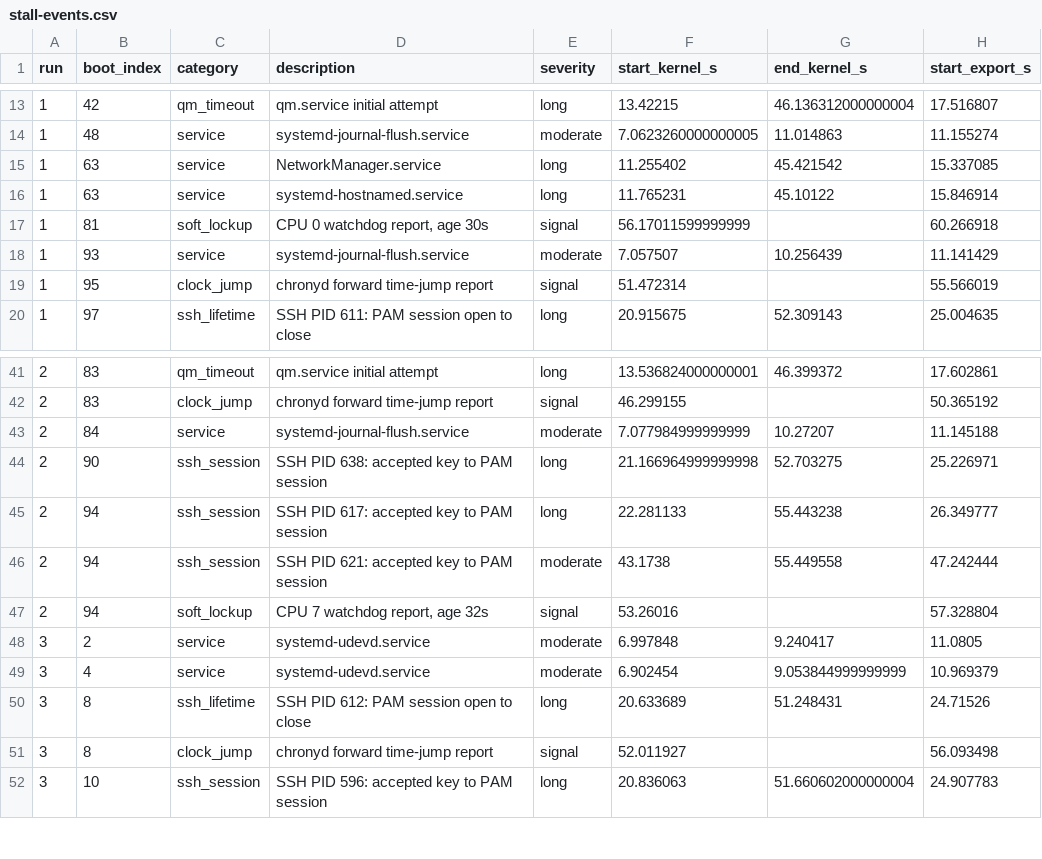
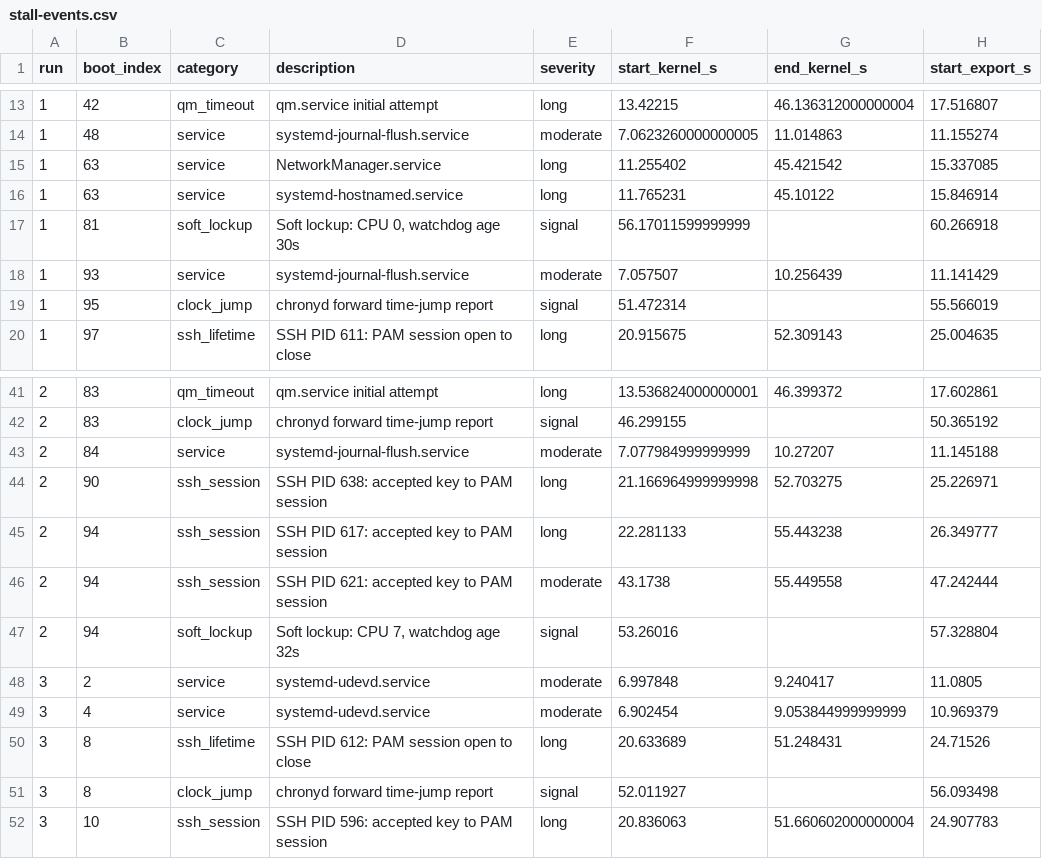
Before and after one commit to alexlarsson/qm-perf, a CSV file: qm-analysis/stall-events.csv, drawn as a sheet; only a part is shown, gaps mark what is left out; the diff names each change by its address in the sheet, - before the commit and + after, or states it on an @@ line.

```diff
--- a/qm-analysis/stall-events.csv
+++ b/qm-analysis/stall-events.csv
-D17 (description): CPU 0 watchdog report, age 30s
+D17 (description): Soft lockup: CPU 0, watchdog age 30s
-D47 (description): CPU 7 watchdog report, age 32s
+D47 (description): Soft lockup: CPU 7, watchdog age 32s
```
Also changed, not shown: qm-analysis/stall-boots.csv, 6 other files.
